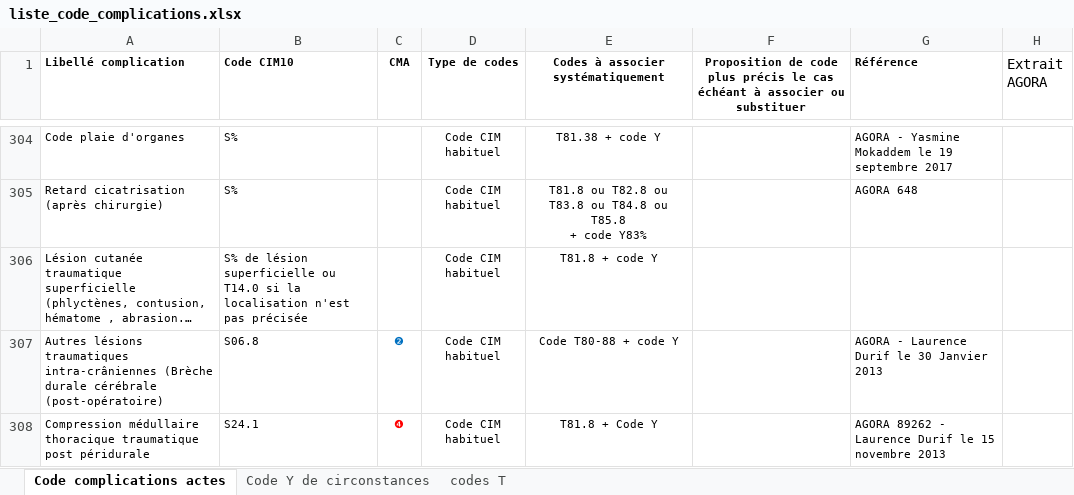
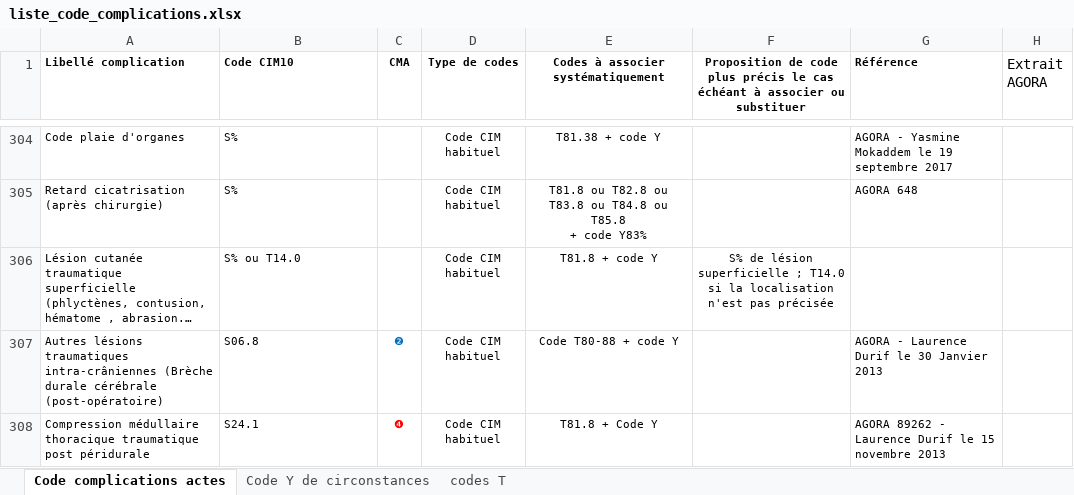
Before and after one commit to CHU-Brest/pmsi-plus, an Excel workbook: data/complications/liste_code_complications.xlsx, sheet Code complications actes, drawn as a sheet; only a part is shown, gaps mark what is left out; long unchanged cells end in …; values as stored, in another font and other column widths than the file's, no borders; the diff names each change by its address in the sheet, - before the commit and + after, or states it on an @@ line.

```diff
--- a/data/complications/liste_code_complications.xlsx (sheet Code complications actes)
+++ b/data/complications/liste_code_complications.xlsx (sheet Code complications actes)
-B306 (Code CIM10): S% de lésion superficielle ou T14.0 si la localisation n'est pas précisée
+B306 (Code CIM10): S% ou T14.0
-F306: (empty)
+F306: S% de lésion superficielle ; T14.0 si la localisation n'est pas précisée
```
Also changed, not shown: 3 other files.
